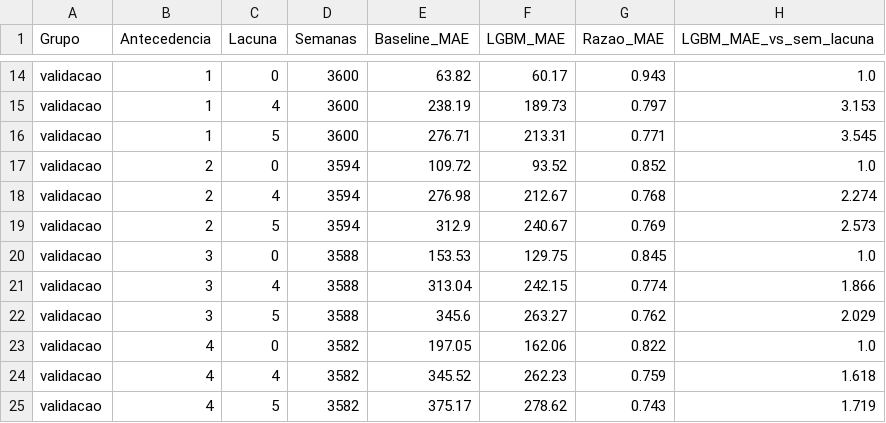
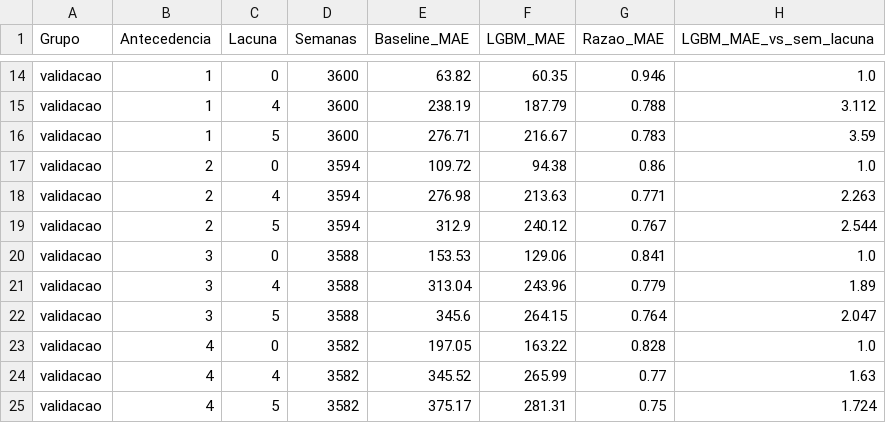
Before and after one commit to LucasFdotNet/dengue-insight, a CSV file: reports/experimento_atraso.csv, drawn as a sheet; only a part is shown, gaps mark what is left out; the diff covers the shown part only; the diff names each change by its address in the sheet, - before the commit and + after, or states it on an @@ line.

```diff
--- a/reports/experimento_atraso.csv
+++ b/reports/experimento_atraso.csv
-F14 (LGBM_MAE): 60.17
+F14 (LGBM_MAE): 60.35
-G14 (Razao_MAE): 0.943
+G14 (Razao_MAE): 0.946
-F15 (LGBM_MAE): 189.73
+F15 (LGBM_MAE): 187.79
-G15 (Razao_MAE): 0.797
+G15 (Razao_MAE): 0.788
-H15 (LGBM_MAE_vs_sem_lacuna): 3.153
+H15 (LGBM_MAE_vs_sem_lacuna): 3.112
-F16 (LGBM_MAE): 213.31
+F16 (LGBM_MAE): 216.67
-G16 (Razao_MAE): 0.771
+G16 (Razao_MAE): 0.783
-H16 (LGBM_MAE_vs_sem_lacuna): 3.545
+H16 (LGBM_MAE_vs_sem_lacuna): 3.59
-F17 (LGBM_MAE): 93.52
+F17 (LGBM_MAE): 94.38
-G17 (Razao_MAE): 0.852
+G17 (Razao_MAE): 0.86
-F18 (LGBM_MAE): 212.67
+F18 (LGBM_MAE): 213.63
-G18 (Razao_MAE): 0.768
+G18 (Razao_MAE): 0.771
-H18 (LGBM_MAE_vs_sem_lacuna): 2.274
+H18 (LGBM_MAE_vs_sem_lacuna): 2.263
-F19 (LGBM_MAE): 240.67
+F19 (LGBM_MAE): 240.12
-G19 (Razao_MAE): 0.769
+G19 (Razao_MAE): 0.767
-H19 (LGBM_MAE_vs_sem_lacuna): 2.573
+H19 (LGBM_MAE_vs_sem_lacuna): 2.544
-F20 (LGBM_MAE): 129.75
+F20 (LGBM_MAE): 129.06
-G20 (Razao_MAE): 0.845
+G20 (Razao_MAE): 0.841
-F21 (LGBM_MAE): 242.15
+F21 (LGBM_MAE): 243.96
-G21 (Razao_MAE): 0.774
+G21 (Razao_MAE): 0.779
-H21 (LGBM_MAE_vs_sem_lacuna): 1.866
+H21 (LGBM_MAE_vs_sem_lacuna): 1.89
-F22 (LGBM_MAE): 263.27
+F22 (LGBM_MAE): 264.15
-G22 (Razao_MAE): 0.762
+G22 (Razao_MAE): 0.764
-H22 (LGBM_MAE_vs_sem_lacuna): 2.029
+H22 (LGBM_MAE_vs_sem_lacuna): 2.047
-F23 (LGBM_MAE): 162.06
+F23 (LGBM_MAE): 163.22
-G23 (Razao_MAE): 0.822
+G23 (Razao_MAE): 0.828
-F24 (LGBM_MAE): 262.23
+F24 (LGBM_MAE): 265.99
-G24 (Razao_MAE): 0.759
+G24 (Razao_MAE): 0.77
-H24 (LGBM_MAE_vs_sem_lacuna): 1.618
+H24 (LGBM_MAE_vs_sem_lacuna): 1.63
-F25 (LGBM_MAE): 278.62
+F25 (LGBM_MAE): 281.31
-G25 (Razao_MAE): 0.743
+G25 (Razao_MAE): 0.75
-H25 (LGBM_MAE_vs_sem_lacuna): 1.719
+H25 (LGBM_MAE_vs_sem_lacuna): 1.724
```
Also changed, not shown: 31 edited cells elsewhere in this file, reports/metricas_gerais.csv, reports/metricas_modelos.csv, 8 other files.
